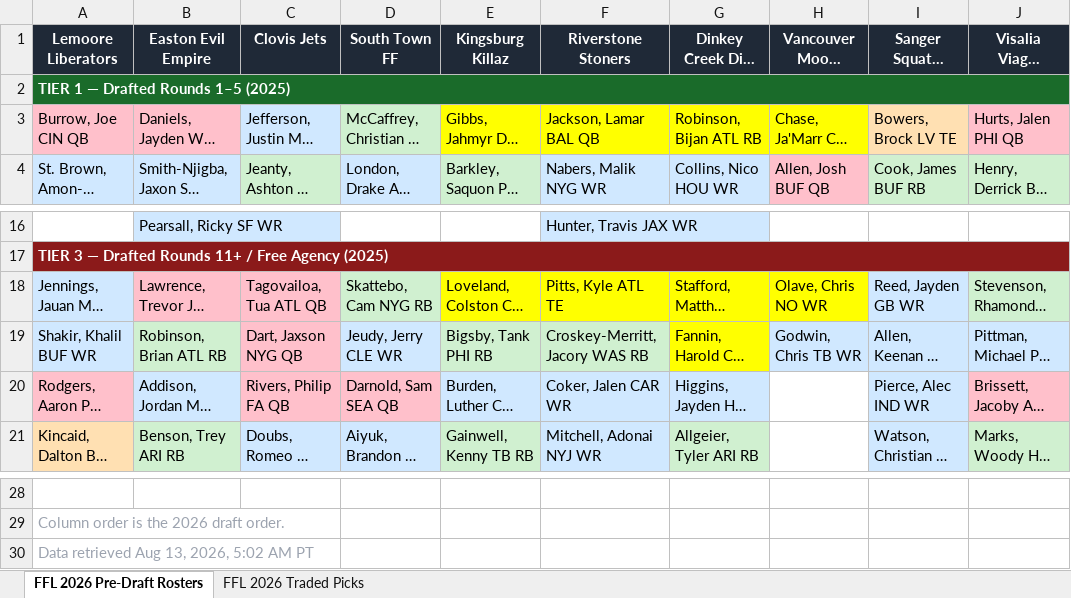
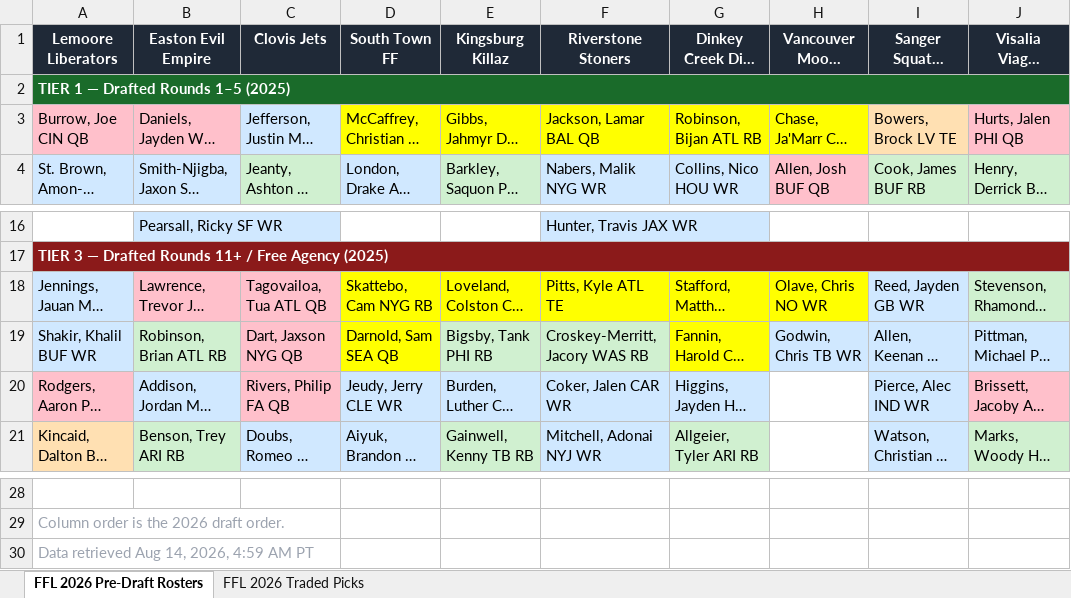
Before and after one commit to pderksen/fantasyforlife, an Excel workbook: output/2026/rosters-pre-draft-2026-ffl.xlsx, sheet FFL 2026 Pre-Draft Rosters, drawn as a sheet; only a part is shown, gaps mark what is left out; long unchanged cells end in …; values as stored, in another font and other column widths than the file's, no borders; the diff names each change by its address in the sheet, - before the commit and + after, or states it on an @@ line.

```diff
--- a/output/2026/rosters-pre-draft-2026-ffl.xlsx (sheet FFL 2026 Pre-Draft Rosters)
+++ b/output/2026/rosters-pre-draft-2026-ffl.xlsx (sheet FFL 2026 Pre-Draft Rosters)
-D3 fill: #D0F0D0
+D3 fill: #FFFF00
-D18 fill: #D0F0D0
+D18 fill: #FFFF00
-D19 (South Town FF): Jeudy, Jerry CLE WR
+D19 (South Town FF): Darnold, Sam SEA QB
-D19 fill: #D0E8FF
+D19 fill: #FFFF00
-D20 (South Town FF): Darnold, Sam SEA QB
+D20 (South Town FF): Jeudy, Jerry CLE WR
-D20 fill: #FFC0CB
+D20 fill: #D0E8FF
-A30 (Lemoore Liberators): Data retrieved Aug 13, 2026, 5:02 AM PT
+A30 (Lemoore Liberators): Data retrieved Aug 14, 2026, 4:59 AM PT
```
Also changed, not shown: 4 other files.
